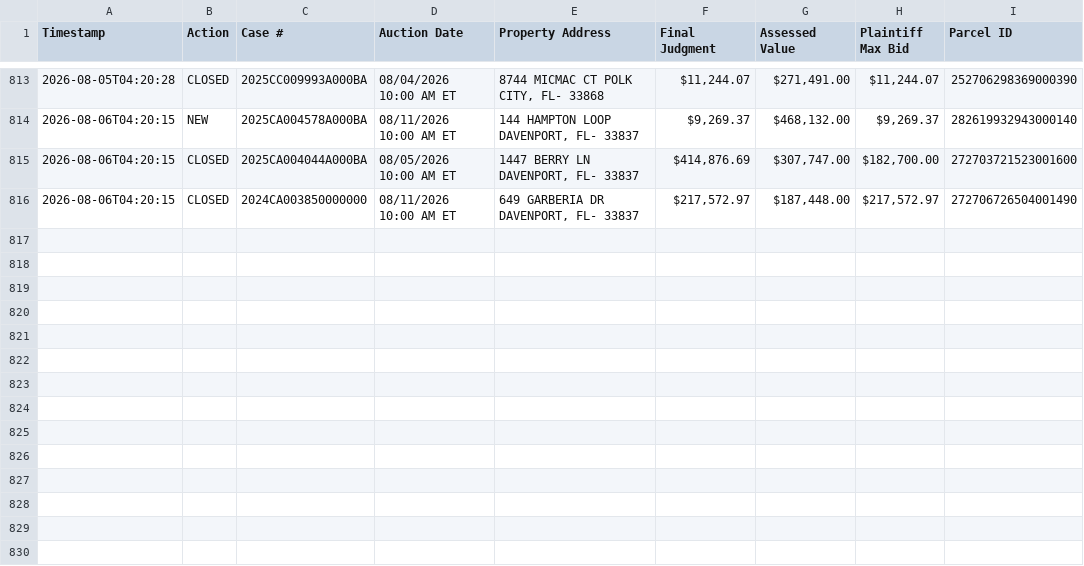
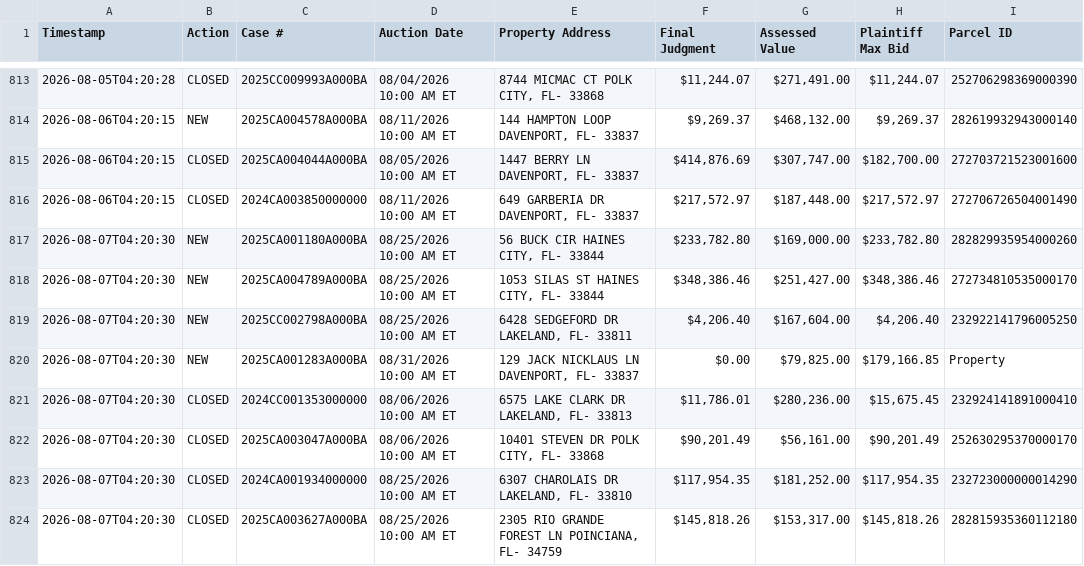
Before and after one commit to figlesias7/realforeclose-polk, a CSV file: data/event_log.csv, drawn as a sheet; only a part is shown, gaps mark what is left out.

```diff
--- a/data/event_log.csv
+++ b/data/event_log.csv
@@ -816 +816,9 @@ Timestamp,Action,Case #,Auction Date,Property Address,Final Judgment,Assessed Va
 2026-08-06T04:20:15,CLOSED,2024CA003850000000,08/11/2026 10:00 AM ET,"649 GARBERIA DR DAVENPORT, FL- 33837","$217,572.97","$187,448.00","$217,572.97",272706726504001490
+2026-08-07T04:20:30,NEW,2025CA001180A000BA,08/25/2026 10:00 AM ET,"56 BUCK CIR HAINES CITY, FL- 33844","$233,782.80","$169,000.00","$233,782.80",282829935954000260
+2026-08-07T04:20:30,NEW,2025CA004789A000BA,08/25/2026 10:00 AM ET,"1053 SILAS ST HAINES CITY, FL- 33844","$348,386.46","$251,427.00","$348,386.46",272734810535000170
+2026-08-07T04:20:30,NEW,2025CC002798A000BA,08/25/2026 10:00 AM ET,"6428 SEDGEFORD DR LAKELAND, FL- 33811","$4,206.40","$167,604.00","$4,206.40",232922141796005250
+2026-08-07T04:20:30,NEW,2025CA001283A000BA,08/31/2026 10:00 AM ET,"129 JACK NICKLAUS LN DAVENPORT, FL- 33837",$0.00,"$79,825.00","$179,166.85",Property
+2026-08-07T04:20:30,CLOSED,2024CC001353000000,08/06/2026 10:00 AM ET,"6575 LAKE CLARK DR LAKELAND, FL- 33813","$11,786.01","$280,236.00","$15,675.45",232924141891000410
+2026-08-07T04:20:30,CLOSED,2025CA003047A000BA,08/06/2026 10:00 AM ET,"10401 STEVEN DR POLK CITY, FL- 33868","$90,201.49","$56,161.00","$90,201.49",252630295370000170
+2026-08-07T04:20:30,CLOSED,2024CA001934000000,08/25/2026 10:00 AM ET,"6307 CHAROLAIS DR LAKELAND, FL- 33810","$117,954.35","$181,252.00","$117,954.35",232723000000014290
+2026-08-07T04:20:30,CLOSED,2025CA003627A000BA,08/25/2026 10:00 AM ET,"2305 RIO GRANDE FOREST LN POINCIANA, FL- 34759","$145,818.26","$153,317.00","$145,818.26",282815935360112180
```
Also changed, not shown: data/all_seen.csv, 3 other files.
